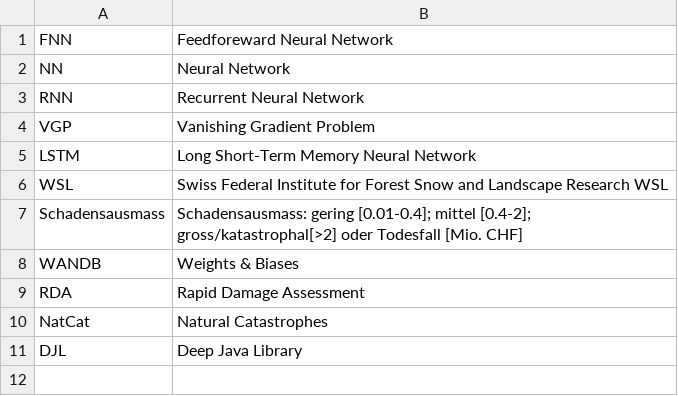
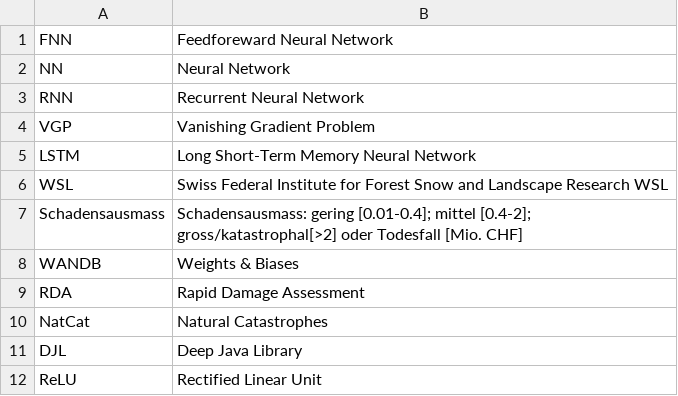
Before and after one commit to stormmind-ch/report, a CSV file: abbreviations.csv, drawn as a sheet.

```diff
--- a/abbreviations.csv
+++ b/abbreviations.csv
@@ -11 +11,2 @@ NatCat, Natural Catastrophes
 DJL, Deep Java Library
+ReLU, Rectified Linear Unit
```
Also changed, not shown: 9 other files.
